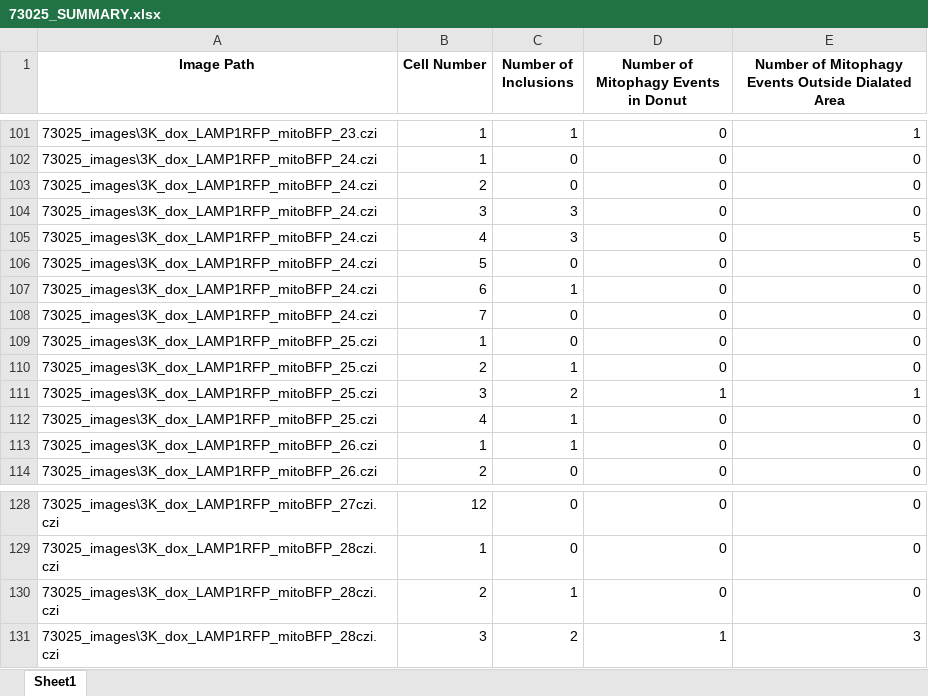
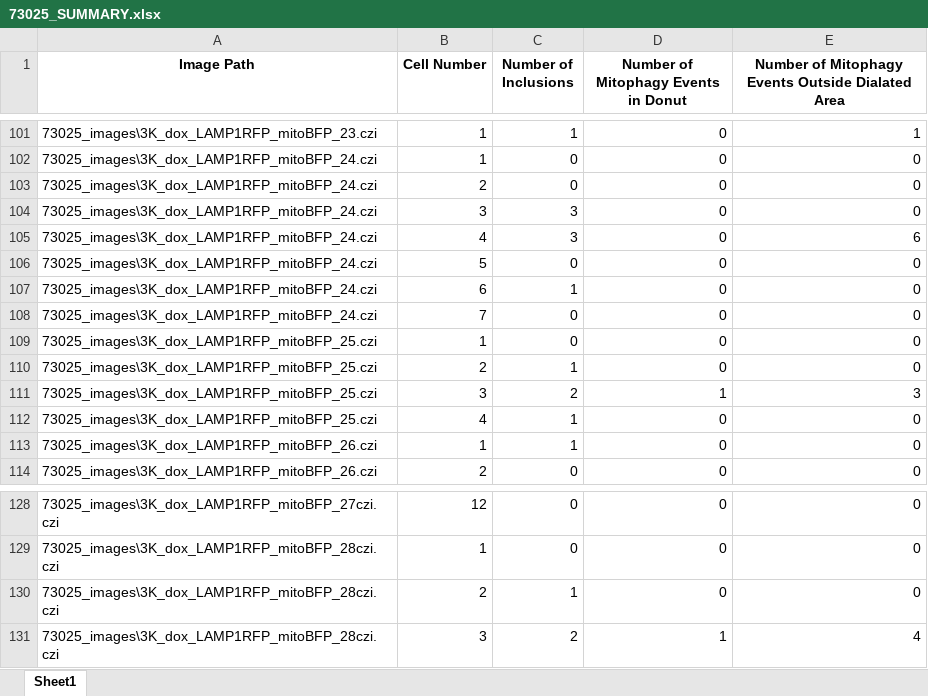
Before and after one commit to eleannakara/Kara-Lab, an Excel workbook: synuclein_inclusion_biogenesis_2024/image_analysis/mitophagy/73025_SUMMARY.xlsx, sheet Sheet1, drawn as a sheet; only a part is shown, gaps mark what is left out; values as stored, in another font and other column widths than the file's, no borders; the diff covers the shown part only; the diff names each change by its address in the sheet, - before the commit and + after, or states it on an @@ line.

```diff
--- a/synuclein_inclusion_biogenesis_2024/image_analysis/mitophagy/73025_SUMMARY.xlsx (sheet Sheet1)
+++ b/synuclein_inclusion_biogenesis_2024/image_analysis/mitophagy/73025_SUMMARY.xlsx (sheet Sheet1)
-E105: 5
+E105: 6
-E111: 1
+E111: 3
-E131: 3
+E131: 4
```
Also changed, not shown: 8 edited cells elsewhere in this sheet, synuclein_inclusion_biogenesis_2024/image_analysis/mitophagy/72425_SUMMARY.xlsx, 1 other file.
